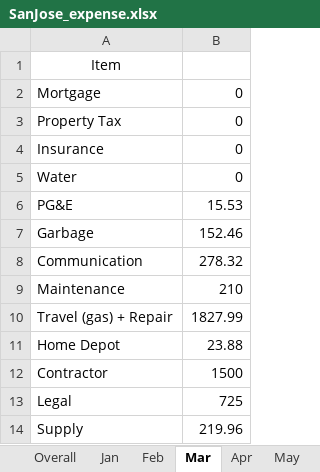
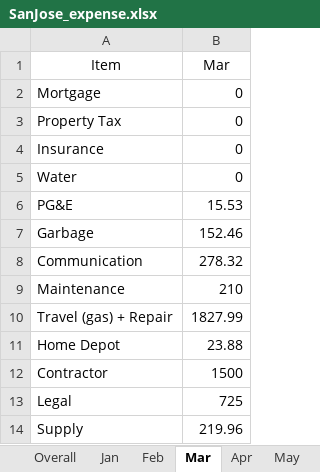
Before and after one commit to peterhchen/1000_Family, an Excel workbook: tax/SanJose_expense.xlsx, sheet Mar, drawn as a sheet; values as stored, in another font and other column widths than the file's, no borders; the diff names each change by its address in the sheet, - before the commit and + after, or states it on an @@ line.

```diff
--- a/tax/SanJose_expense.xlsx (sheet Mar)
+++ b/tax/SanJose_expense.xlsx (sheet Mar)
-B1: (empty)
+B1: Mar
```
Also changed, not shown: sheet Overall, sheet Jan, sheet Apr, sheet Nov, sheet Feb, sheet May, 6 more sheets.
